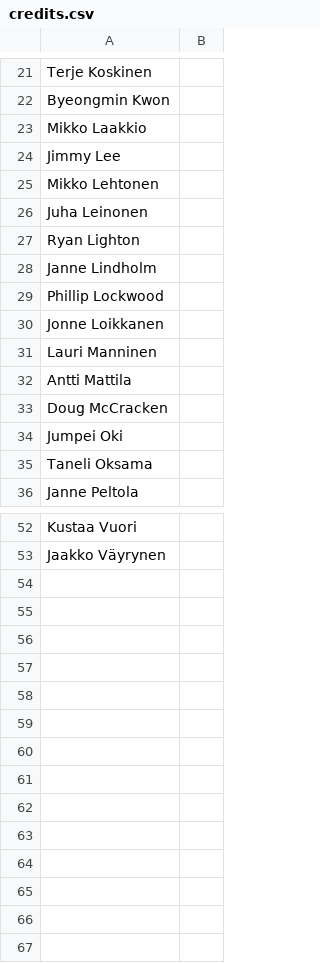
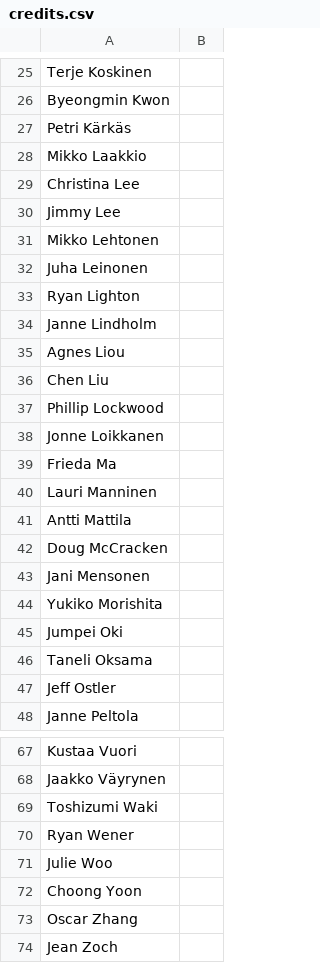
Before and after one commit to fourjr/bs-data, a CSV file: csv/csv_client/credits.csv, drawn as a sheet; only a part is shown, gaps mark what is left out; the diff covers the shown part only; the diff names each change by its address in the sheet, - before the commit and + after, or states it on an @@ line.

```diff
--- a/csv/csv_client/credits.csv
+++ b/csv/csv_client/credits.csv
+row 27: Petri Kärkäs
+row 29: Christina Lee
+row 35: Agnes Liou
+row 36: Chen Liu
+row 39: Frieda Ma
+row 43: Jani Mensonen
+row 44: Yukiko Morishita
+row 47: Jeff Ostler
+row 69: Toshizumi Waki
+row 70: Ryan Wener
+row 71: Julie Woo
+row 72: Choong Yoon
+row 73: Oscar Zhang
+row 74: Jean Zoch
```
Also changed, not shown: 7 added rows elsewhere in this file, csv/csv_client/client_globals.csv, csv/csv_client/effects.csv, 15 other files.
